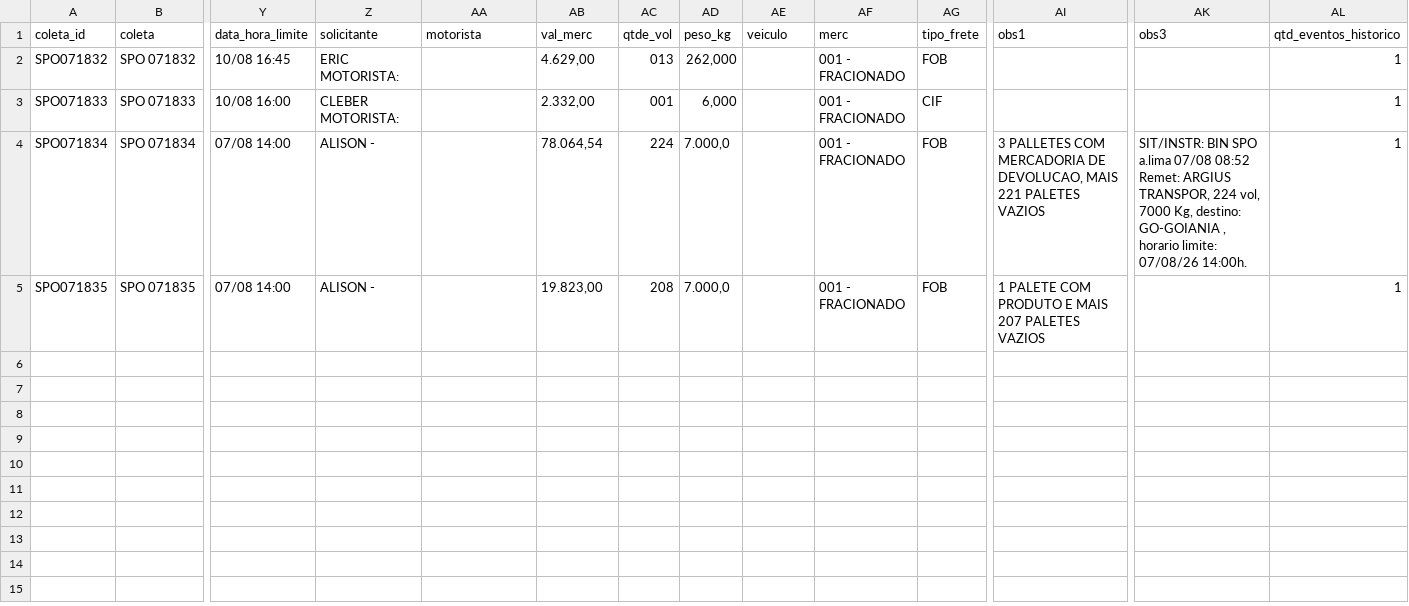
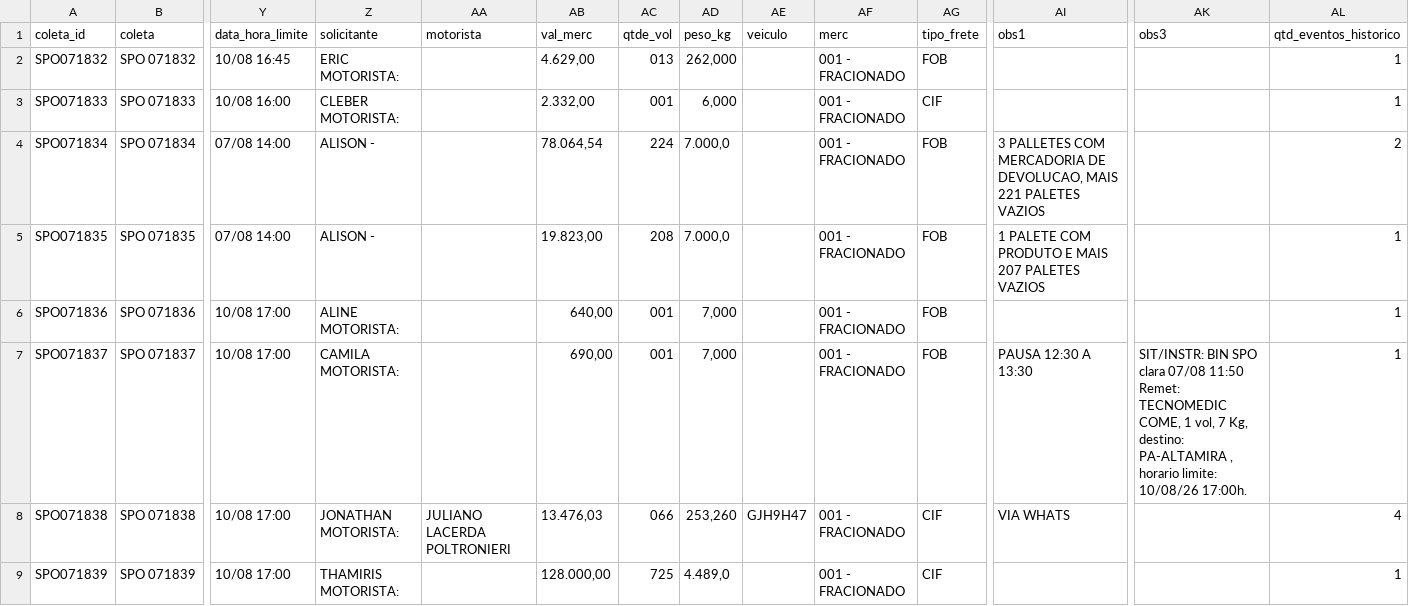
Before and after one commit to binhotransportes15/coletas-ace, a CSV file: dashboard/data/coletas.csv, drawn as a sheet; only a part is shown, gaps mark what is left out; rows hold the shown columns only; the diff names each change by its address in the sheet, - before the commit and + after, or states it on an @@ line.

Commit message:
chore(ace): atualiza projeto 2026-08-07 13:55

```diff
--- a/dashboard/data/coletas.csv
+++ b/dashboard/data/coletas.csv
-AK4 (obs3): SIT/INSTR: BIN SPO a.lima 07/08 08:52 Remet: ARGIUS TRANSPOR, 224 vol, 7000 Kg, destino: GO-GOIANIA , horario limite: 07/08/26 14:00h.
+AK4 (obs3): (empty)
-AL4 (qtd_eventos_historico): 1
+AL4 (qtd_eventos_historico): 2
+row 6: SPO071836 | SPO 071836 | 10/08 17:00 | ALINE MOTORISTA: |  | 640,00 | 001 | 7,000 |  | 001 - FRACIONADO | FOB |  |  | 1
+row 7: SPO071837 | SPO 071837 | 10/08 17:00 | CAMILA MOTORISTA: |  | 690,00 | 001 | 7,000 |  | 001 - FRACIONADO | FOB | PAUSA 12:30 A 13:30 | SIT/INSTR: BIN SPO clara 07/08 11:50 Remet: TECNOMEDIC COME, 1 vol, 7 Kg, destino: PA-ALTAMIRA , horario limite: 10/08/26 17:00h. | 1
+row 8: SPO071838 | SPO 071838 | 10/08 17:00 | JONATHAN MOTORISTA: | JULIANO LACERDA POLTRONIERI | 13.476,03 | 066 | 253,260 | GJH9H47 | 001 - FRACIONADO | CIF | VIA WHATS |  | 4
+row 9: SPO071839 | SPO 071839 | 10/08 17:00 | THAMIRIS MOTORISTA: |  | 128.000,00 | 725 | 4.489,0 |  | 001 - FRACIONADO | CIF |  |  | 1
```
Also changed, not shown: dashboard/data/armazem/veiculos_78.csv, dashboard/data/coletas_103.csv, 13 other files.
